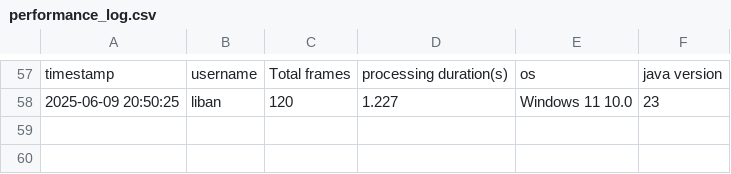
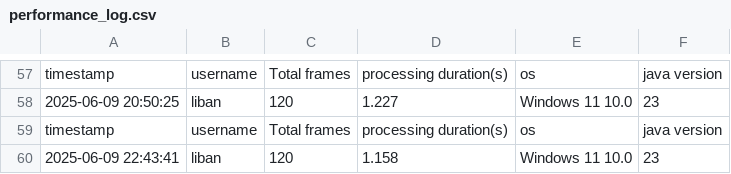
Before and after one commit to brittLiban/centroid-finder, a CSV file: server/performance_log.csv, drawn as a sheet; only a part is shown, gaps mark what is left out.

```diff
--- a/server/performance_log.csv
+++ b/server/performance_log.csv
@@ -58 +58,3 @@ timestamp,username,Total frames,processing duration(s),os,java version
 2025-06-09 20:50:25,liban,120,1.227,Windows 11 10.0,23
+timestamp,username,Total frames,processing duration(s),os,java version
+2025-06-09 22:43:41,liban,120,1.158,Windows 11 10.0,23
```
Also changed, not shown: 4 other files.
